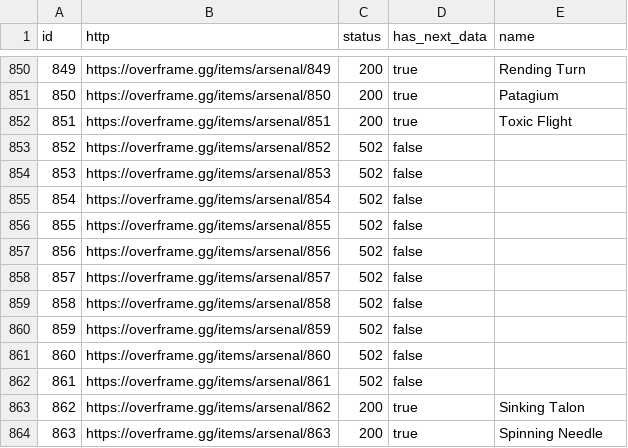
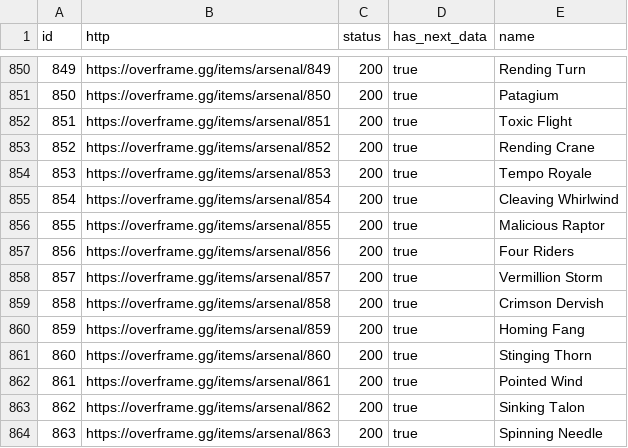
Before and after one commit to CephalonWodan/Cephalon-Wodan, a CSV file: data/overframe/OF_index.csv, drawn as a sheet; only a part is shown, gaps mark what is left out.

```diff
--- a/data/overframe/OF_index.csv
+++ b/data/overframe/OF_index.csv
@@ -852,12 +852,12 @@ id,http,status,has_next_data,name
 851,https://overframe.gg/items/arsenal/851,200,true,Toxic Flight
-852,https://overframe.gg/items/arsenal/852,502,false,
-853,https://overframe.gg/items/arsenal/853,502,false,
-854,https://overframe.gg/items/arsenal/854,502,false,
-855,https://overframe.gg/items/arsenal/855,502,false,
-856,https://overframe.gg/items/arsenal/856,502,false,
-857,https://overframe.gg/items/arsenal/857,502,false,
-858,https://overframe.gg/items/arsenal/858,502,false,
-859,https://overframe.gg/items/arsenal/859,502,false,
-860,https://overframe.gg/items/arsenal/860,502,false,
-861,https://overframe.gg/items/arsenal/861,502,false,
+852,https://overframe.gg/items/arsenal/852,200,true,Rending Crane
+853,https://overframe.gg/items/arsenal/853,200,true,Tempo Royale
+854,https://overframe.gg/items/arsenal/854,200,true,Cleaving Whirlwind
+855,https://overframe.gg/items/arsenal/855,200,true,Malicious Raptor
+856,https://overframe.gg/items/arsenal/856,200,true,Four Riders
+857,https://overframe.gg/items/arsenal/857,200,true,Vermillion Storm
+858,https://overframe.gg/items/arsenal/858,200,true,Crimson Dervish
+859,https://overframe.gg/items/arsenal/859,200,true,Homing Fang
+860,https://overframe.gg/items/arsenal/860,200,true,Stinging Thorn
+861,https://overframe.gg/items/arsenal/861,200,true,Pointed Wind
 862,https://overframe.gg/items/arsenal/862,200,true,Sinking Talon
```
Also changed, not shown: data/overframe/OF_items.csv, 1 other file.
